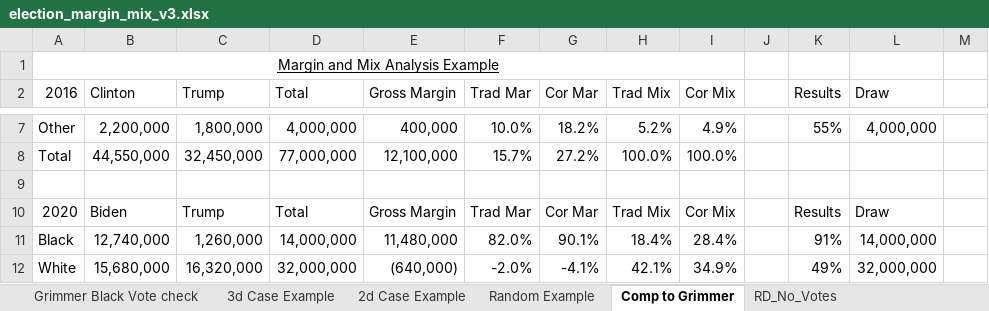
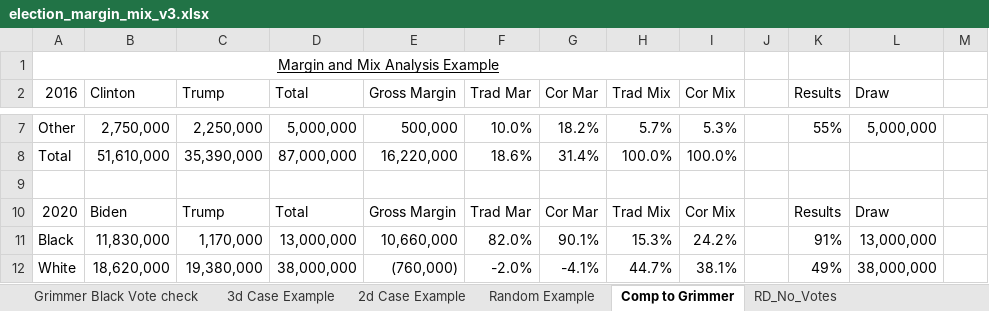
Before and after one commit to dmoratz/election_math, an Excel workbook: Election Math/election_margin_mix_v3.xlsx, sheet Comp to Grimmer, drawn as a sheet; only a part is shown, gaps mark what is left out; values as stored, in another font and other column widths than the file's, no borders; the diff covers the shown part only; the diff names each change by its address in the sheet, - before the commit and + after, or states it on an @@ line.

```diff
--- a/Election Math/election_margin_mix_v3.xlsx (sheet Comp to Grimmer)
+++ b/Election Math/election_margin_mix_v3.xlsx (sheet Comp to Grimmer)
-B7 (Clinton): 2,200,000
+B7 (Clinton): 2,750,000
-C7 (Trump): 1,800,000
+C7 (Trump): 2,250,000
-D7 (Total): 4,000,000
+D7 (Total): 5,000,000
-E7 (Gross Margin): 400,000
+E7 (Gross Margin): 500,000
-H7 (Trad Mix): 5.2%
+H7 (Trad Mix): 5.7%
-I7 (Cor Mix): 4.9%
+I7 (Cor Mix): 5.3%
-L7 (Draw): 4,000,000
+L7 (Draw): 5,000,000
-B8 (Clinton): 44,550,000
+B8 (Clinton): 51,610,000
-C8 (Trump): 32,450,000
+C8 (Trump): 35,390,000
-D8 (Total): 77,000,000
+D8 (Total): 87,000,000
-E8 (Gross Margin): 12,100,000
+E8 (Gross Margin): 16,220,000
-F8 (Trad Mar): 15.7%
+F8 (Trad Mar): 18.6%
-G8 (Cor Mar): 27.2%
+G8 (Cor Mar): 31.4%
-B11 (Clinton): 12,740,000
+B11 (Clinton): 11,830,000
-C11 (Trump): 1,260,000
+C11 (Trump): 1,170,000
-D11 (Total): 14,000,000
+D11 (Total): 13,000,000
-E11 (Gross Margin): 11,480,000
+E11 (Gross Margin): 10,660,000
-H11 (Trad Mix): 18.4%
+H11 (Trad Mix): 15.3%
-I11 (Cor Mix): 28.4%
+I11 (Cor Mix): 24.2%
-L11 (Draw): 14,000,000
+L11 (Draw): 13,000,000
-B12 (Clinton): 15,680,000
+B12 (Clinton): 18,620,000
-C12 (Trump): 16,320,000
+C12 (Trump): 19,380,000
-D12 (Total): 32,000,000
+D12 (Total): 38,000,000
-E12 (Gross Margin): (640,000)
+E12 (Gross Margin): (760,000)
-H12 (Trad Mix): 42.1%
+H12 (Trad Mix): 44.7%
-I12 (Cor Mix): 34.9%
+I12 (Cor Mix): 38.1%
-L12 (Draw): 32,000,000
+L12 (Draw): 38,000,000
```
Also changed, not shown: 24 added rows, 24 removed rows and 60 edited cells elsewhere in this sheet, sheet Random Example, 7 other files.
